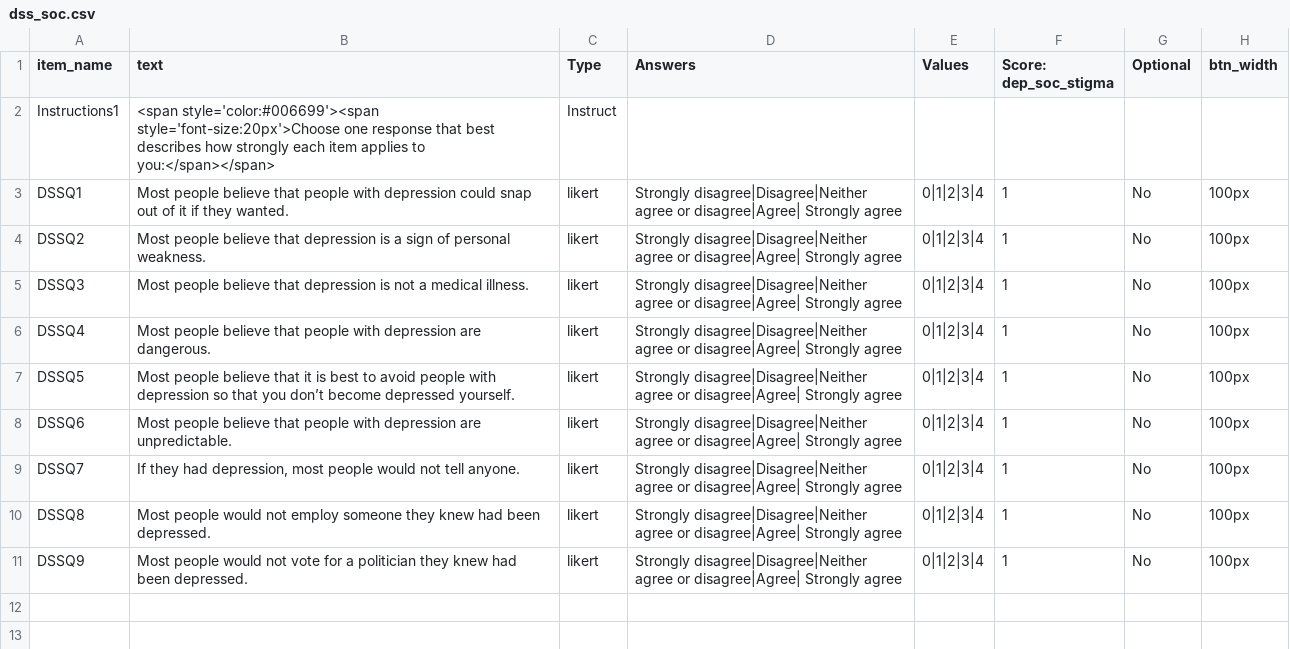
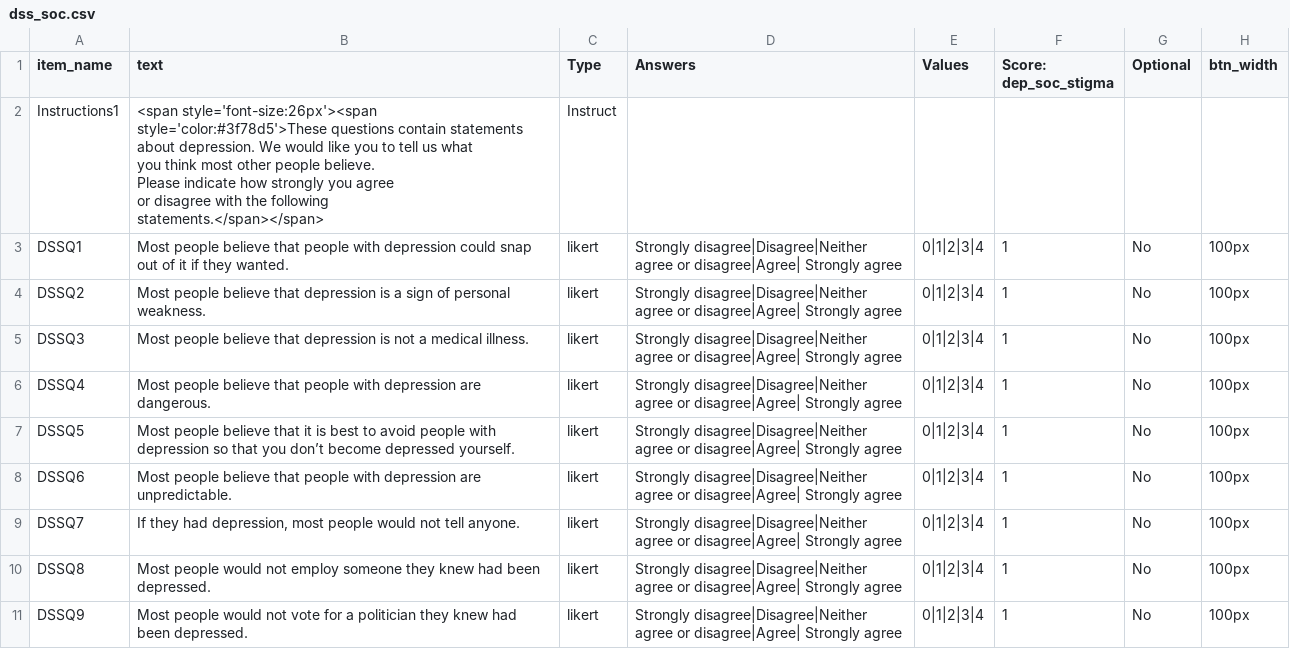
Before and after one commit to haffey-studies/py2rm-2020-autumn, a CSV file: web/User/Surveys/dss_soc.csv, drawn as a sheet.

Commit message:
autism stigma scale first go

```diff
--- a/web/User/Surveys/dss_soc.csv
+++ b/web/User/Surveys/dss_soc.csv
@@ -1,3 +1,8 @@
 item_name,text,Type,Answers,Values,Score: dep_soc_stigma,Optional,btn_width,
-Instructions1,<span style='color:#006699'><span style='font-size:20px'>Choose one response that best describes how strongly each item applies to you:</span></span>,Instruct,,,,,,
+Instructions1,"<span style='font-size:26px'><span style='color:#3f78d5'>These questions contain statements about depression. We would like you to tell us what
+you think most other people believe.
+Please indicate how strongly you agree
+or disagree with the following
+statements.</span></span>
+",Instruct,,,,,,
 DSSQ1,Most people believe that people with depression could snap out of it if they wanted.,likert,Strongly disagree|Disagree|Neither agree or disagree|Agree| Strongly agree,0|1|2|3|4,1,No,100px,
```
Also changed, not shown: web/User/Experiments/2020_bsc_dissertation_b1/procedure_1.csv, 7 other files.
